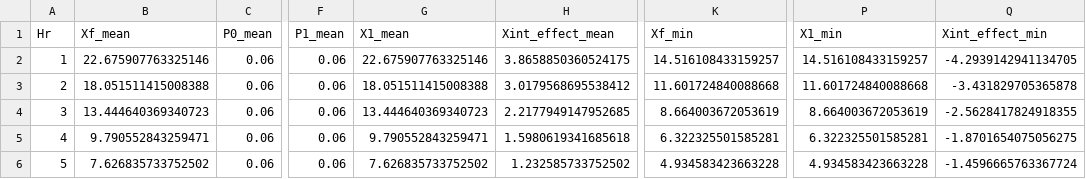
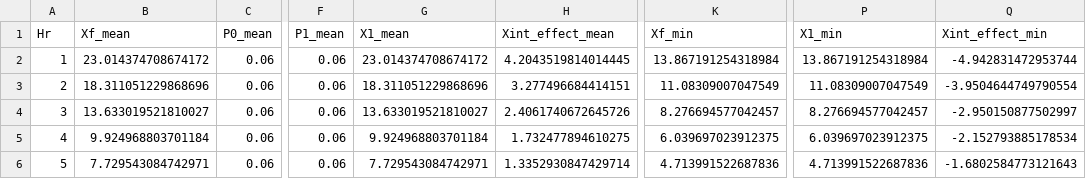
Before and after one commit to mjulian55/SmartCharge, a CSV file: Results/Fleets_PF1_Demand_Summary.csv, drawn as a sheet; only a part is shown, gaps mark what is left out; the diff covers the shown part only; the diff names each change by its address in the sheet, - before the commit and + after, or states it on an @@ line.

```diff
--- a/Results/Fleets_PF1_Demand_Summary.csv
+++ b/Results/Fleets_PF1_Demand_Summary.csv
-B2 (Xf_mean): 22.675907763325146
+B2 (Xf_mean): 23.014374708674172
-G2 (X1_mean): 22.675907763325146
+G2 (X1_mean): 23.014374708674172
-H2 (Xint_effect_mean): 3.8658850360524175
+H2 (Xint_effect_mean): 4.2043519814014445
-K2 (Xf_min): 14.516108433159257
+K2 (Xf_min): 13.867191254318984
-P2 (X1_min): 14.516108433159257
+P2 (X1_min): 13.867191254318984
-Q2 (Xint_effect_min): -4.2939142941134705
+Q2 (Xint_effect_min): -4.942831472953744
-B3 (Xf_mean): 18.051511415008388
+B3 (Xf_mean): 18.311051229868696
-G3 (X1_mean): 18.051511415008388
+G3 (X1_mean): 18.311051229868696
-H3 (Xint_effect_mean): 3.0179568695538412
+H3 (Xint_effect_mean): 3.277496684414151
-K3 (Xf_min): 11.601724840088668
+K3 (Xf_min): 11.08309007047549
-P3 (X1_min): 11.601724840088668
+P3 (X1_min): 11.08309007047549
-Q3 (Xint_effect_min): -3.431829705365878
+Q3 (Xint_effect_min): -3.9504644749790554
-B4 (Xf_mean): 13.444640369340723
+B4 (Xf_mean): 13.633019521810027
-G4 (X1_mean): 13.444640369340723
+G4 (X1_mean): 13.633019521810027
-H4 (Xint_effect_mean): 2.2177949147952685
+H4 (Xint_effect_mean): 2.4061740672645726
-K4 (Xf_min): 8.664003672053619
+K4 (Xf_min): 8.276694577042457
-P4 (X1_min): 8.664003672053619
+P4 (X1_min): 8.276694577042457
-Q4 (Xint_effect_min): -2.5628417824918355
+Q4 (Xint_effect_min): -2.950150877502997
-B5 (Xf_mean): 9.790552843259471
+B5 (Xf_mean): 9.924968803701184
-G5 (X1_mean): 9.790552843259471
+G5 (X1_mean): 9.924968803701184
-H5 (Xint_effect_mean): 1.5980619341685618
+H5 (Xint_effect_mean): 1.732477894610275
-K5 (Xf_min): 6.322325501585281
+K5 (Xf_min): 6.039697023912375
-P5 (X1_min): 6.322325501585281
+P5 (X1_min): 6.039697023912375
-Q5 (Xint_effect_min): -1.8701654075056275
+Q5 (Xint_effect_min): -2.152793885178534
-B6 (Xf_mean): 7.626835733752502
+B6 (Xf_mean): 7.729543084742971
-G6 (X1_mean): 7.626835733752502
+G6 (X1_mean): 7.729543084742971
-H6 (Xint_effect_mean): 1.232585733752502
+H6 (Xint_effect_mean): 1.3352930847429714
-K6 (Xf_min): 4.934583423663228
+K6 (Xf_min): 4.713991522687836
-P6 (X1_min): 4.934583423663228
+P6 (X1_min): 4.713991522687836
-Q6 (Xint_effect_min): -1.4596665763367724
+Q6 (Xint_effect_min): -1.6802584773121643
```
Also changed, not shown: 69 edited cells elsewhere in this file, Results/Fleets_PF1_Output_All_Hours.csv, Results/Fleets_PF1_Output_Summary.csv, 4 other files.
